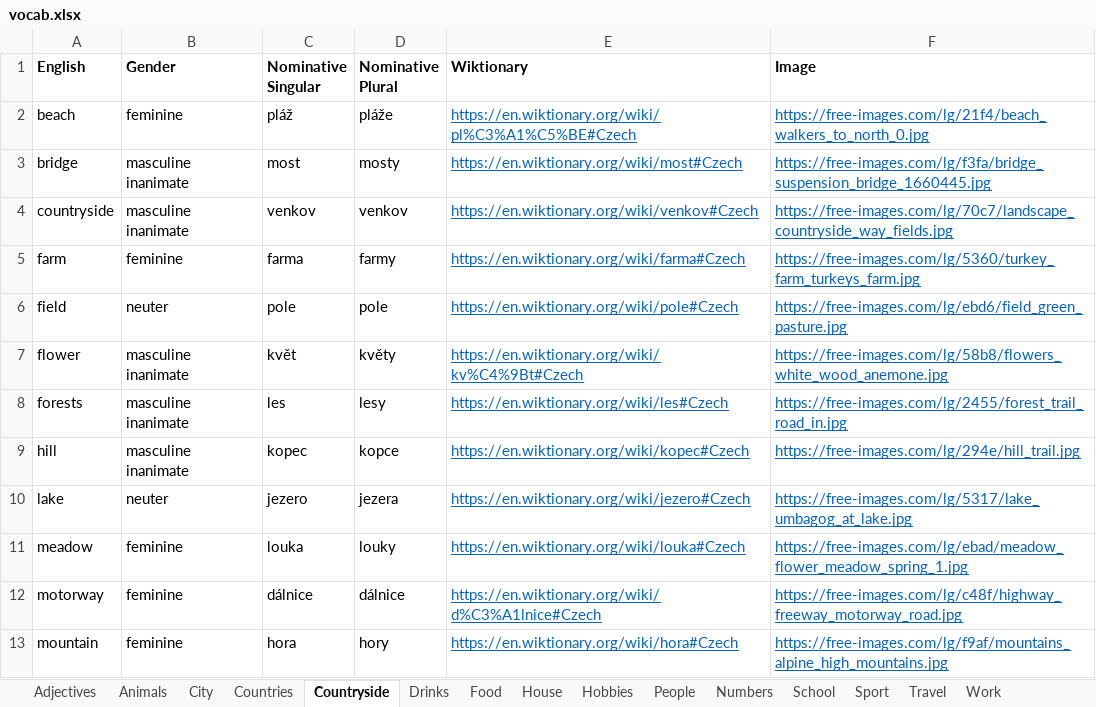
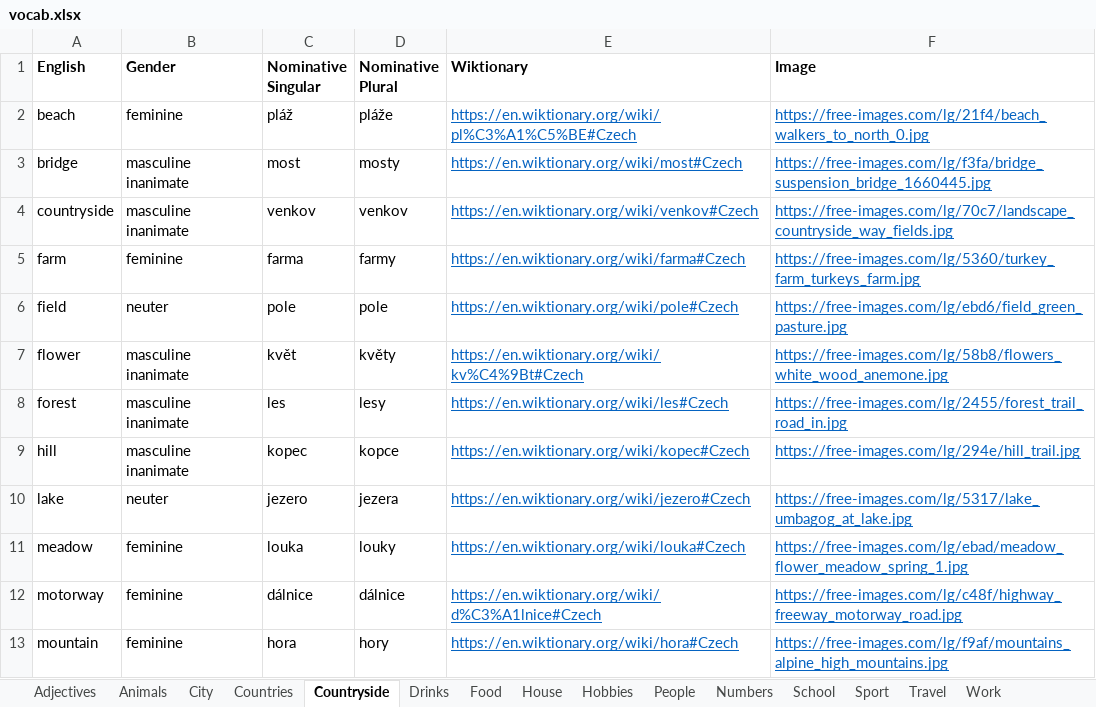
Before and after one commit to oislen/CzechTutor, an Excel workbook: data/vocab.xlsx, sheet Countryside, drawn as a sheet; only a part is shown; values as stored, in another font and other column widths than the file's, no borders; the diff names each change by its address in the sheet, - before the commit and + after, or states it on an @@ line.

```diff
--- a/data/vocab.xlsx (sheet Countryside)
+++ b/data/vocab.xlsx (sheet Countryside)
-A8 (English): forests
+A8 (English): forest
```
Also changed, not shown: sheet Food, 1 other file.
